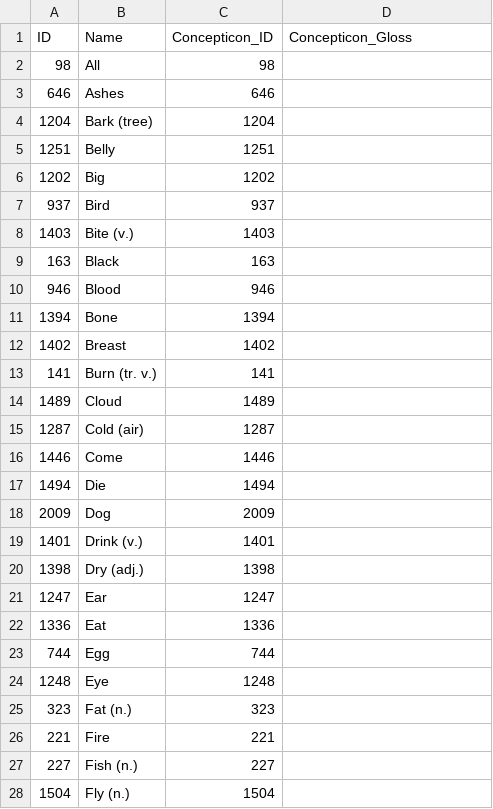
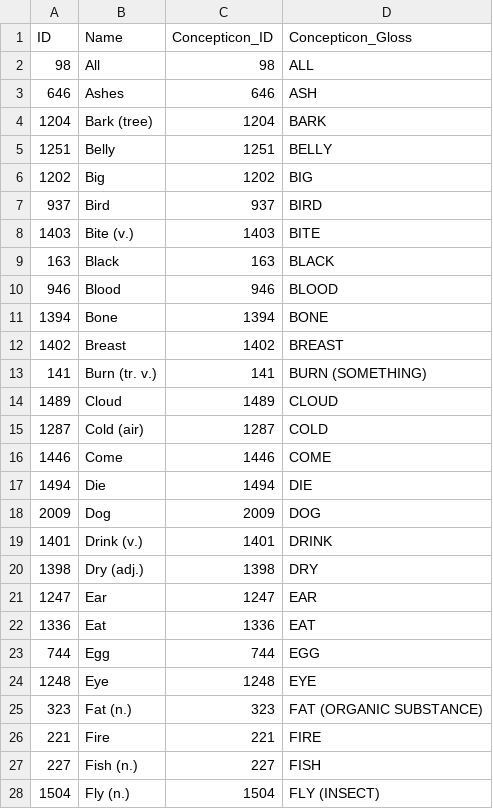
Before and after one commit to lexibank/kitchensemitic, a CSV file: cldf/parameters.csv, drawn as a sheet; only a part is shown; the diff covers the shown part only.

Commit message:
adding concepticon glosses

```diff
--- a/cldf/parameters.csv
+++ b/cldf/parameters.csv
@@ -1,28 +1,28 @@
 ID,Name,Concepticon_ID,Concepticon_Gloss
-98,All,98,
-646,Ashes,646,
-1204,Bark (tree),1204,
-1251,Belly,1251,
-1202,Big,1202,
-937,Bird,937,
-1403,Bite (v.),1403,
-163,Black,163,
-946,Blood,946,
-1394,Bone,1394,
-1402,Breast,1402,
-141,Burn (tr. v.),141,
-1489,Cloud,1489,
-1287,Cold (air),1287,
-1446,Come,1446,
-1494,Die,1494,
-2009,Dog,2009,
-1401,Drink (v.),1401,
-1398,Dry (adj.),1398,
-1247,Ear,1247,
-1336,Eat,1336,
-744,Egg,744,
-1248,Eye,1248,
-323,Fat (n.),323,
-221,Fire,221,
-227,Fish (n.),227,
-1504,Fly (n.),1504,
+98,All,98,ALL
+646,Ashes,646,ASH
+1204,Bark (tree),1204,BARK
+1251,Belly,1251,BELLY
+1202,Big,1202,BIG
+937,Bird,937,BIRD
+1403,Bite (v.),1403,BITE
+163,Black,163,BLACK
+946,Blood,946,BLOOD
+1394,Bone,1394,BONE
+1402,Breast,1402,BREAST
+141,Burn (tr. v.),141,BURN (SOMETHING)
+1489,Cloud,1489,CLOUD
+1287,Cold (air),1287,COLD
+1446,Come,1446,COME
+1494,Die,1494,DIE
+2009,Dog,2009,DOG
+1401,Drink (v.),1401,DRINK
+1398,Dry (adj.),1398,DRY
+1247,Ear,1247,EAR
+1336,Eat,1336,EAT
+744,Egg,744,EGG
+1248,Eye,1248,EYE
+323,Fat (n.),323,FAT (ORGANIC SUBSTANCE)
+221,Fire,221,FIRE
+227,Fish (n.),227,FISH
+1504,Fly (n.),1504,FLY (INSECT)
```
Also changed, not shown: 68 edited cells elsewhere in this file, cldf/cognates.csv, 2 other files.
